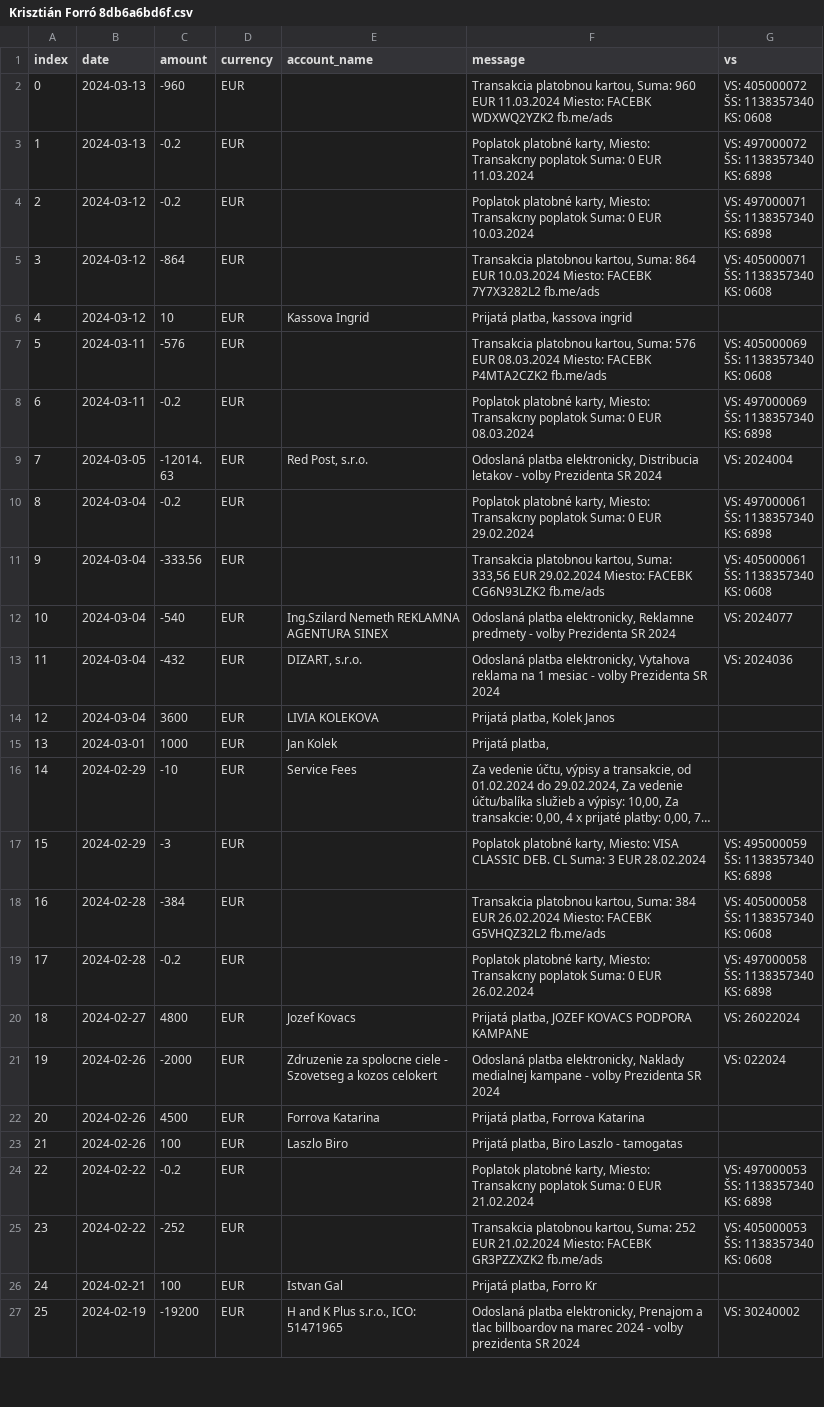
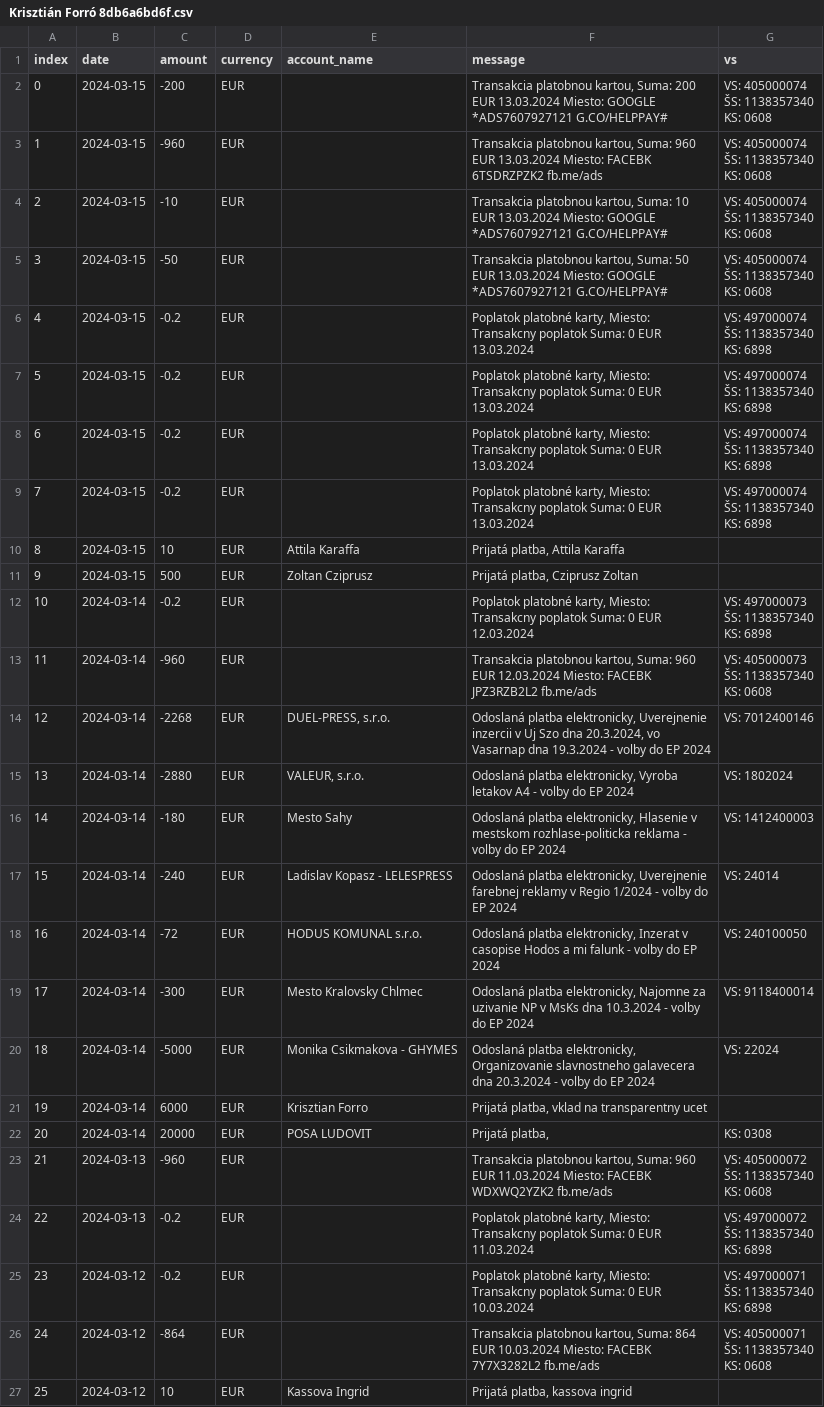
Before and after one commit to matusv/presidential-elections-slovakia-2024, a CSV file: accounts/Krisztián Forró 8db6a6bd6f.csv, drawn as a sheet; only a part is shown; the shorter side is filled out with more unchanged rows; long unchanged cells end in …; addresses are those after the commit; ↵ is a line break in a cell; the diff names each change by its address in the sheet, - before the commit and + after, or states it on an @@ line.

```diff
--- a/accounts/Krisztián Forró 8db6a6bd6f.csv
+++ b/accounts/Krisztián Forró 8db6a6bd6f.csv
+row 2: 0 | 2024-03-15 | -200 | EUR |  | Transakcia platobnou kartou, Suma: 200 EUR 13.03.2024 Miesto: GOOGLE *ADS7607927121 G.CO/HELPPAY# | VS: 405000074 ↵ ŠS: 1138357340 ↵ KS: 0608
+row 3: 1 | 2024-03-15 | -960 | EUR |  | Transakcia platobnou kartou, Suma: 960 EUR 13.03.2024 Miesto: FACEBK 6TSDRZPZK2 fb.me/ads | VS: 405000074 ↵ ŠS: 1138357340 ↵ KS: 0608
+row 4: 2 | 2024-03-15 | -10 | EUR |  | Transakcia platobnou kartou, Suma: 10 EUR 13.03.2024 Miesto: GOOGLE *ADS7607927121 G.CO/HELPPAY# | VS: 405000074 ↵ ŠS: 1138357340 ↵ KS: 0608
+row 5: 3 | 2024-03-15 | -50 | EUR |  | Transakcia platobnou kartou, Suma: 50 EUR 13.03.2024 Miesto: GOOGLE *ADS7607927121 G.CO/HELPPAY# | VS: 405000074 ↵ ŠS: 1138357340 ↵ KS: 0608
+row 6: 4 | 2024-03-15 | -0.2 | EUR |  | Poplatok platobné karty, Miesto: Transakcny poplatok Suma: 0 EUR 13.03.2024 | VS: 497000074 ↵ ŠS: 1138357340 ↵ KS: 6898
+row 7: 5 | 2024-03-15 | -0.2 | EUR |  | Poplatok platobné karty, Miesto: Transakcny poplatok Suma: 0 EUR 13.03.2024 | VS: 497000074 ↵ ŠS: 1138357340 ↵ KS: 6898
+row 8: 6 | 2024-03-15 | -0.2 | EUR |  | Poplatok platobné karty, Miesto: Transakcny poplatok Suma: 0 EUR 13.03.2024 | VS: 497000074 ↵ ŠS: 1138357340 ↵ KS: 6898
+row 9: 7 | 2024-03-15 | -0.2 | EUR |  | Poplatok platobné karty, Miesto: Transakcny poplatok Suma: 0 EUR 13.03.2024 | VS: 497000074 ↵ ŠS: 1138357340 ↵ KS: 6898
+row 10: 8 | 2024-03-15 | 10 | EUR | Attila Karaffa | Prijatá platba, Attila Karaffa
+row 11: 9 | 2024-03-15 | 500 | EUR | Zoltan Cziprusz | Prijatá platba, Cziprusz Zoltan
+row 12: 10 | 2024-03-14 | -0.2 | EUR |  | Poplatok platobné karty, Miesto: Transakcny poplatok Suma: 0 EUR 12.03.2024 | VS: 497000073 ↵ ŠS: 1138357340 ↵ KS: 6898
+row 13: 11 | 2024-03-14 | -960 | EUR |  | Transakcia platobnou kartou, Suma: 960 EUR 12.03.2024 Miesto: FACEBK JPZ3RZB2L2 fb.me/ads | VS: 405000073 ↵ ŠS: 1138357340 ↵ KS: 0608
+row 14: 12 | 2024-03-14 | -2268 | EUR | DUEL-PRESS, s.r.o. | Odoslaná platba elektronicky, Uverejnenie inzercii v Uj Szo dna 20.3.2024, vo Vasarnap dna 19.3.2024 - volby do EP 2024 | VS: 7012400146
+row 15: 13 | 2024-03-14 | -2880 | EUR | VALEUR, s.r.o. | Odoslaná platba elektronicky, Vyroba letakov A4 - volby do EP 2024 | VS: 1802024
+row 16: 14 | 2024-03-14 | -180 | EUR | Mesto Sahy | Odoslaná platba elektronicky, Hlasenie v mestskom rozhlase-politicka reklama - volby do EP 2024 | VS: 1412400003
+row 17: 15 | 2024-03-14 | -240 | EUR | Ladislav Kopasz - LELESPRESS | Odoslaná platba elektronicky, Uverejnenie farebnej reklamy v Regio 1/2024 - volby do EP 2024 | VS: 24014
+row 18: 16 | 2024-03-14 | -72 | EUR | HODUS KOMUNAL s.r.o. | Odoslaná platba elektronicky, Inzerat v casopise Hodos a mi falunk - volby do EP 2024 | VS: 240100050
+row 19: 17 | 2024-03-14 | -300 | EUR | Mesto Kralovsky Chlmec | Odoslaná platba elektronicky, Najomne za uzivanie NP v MsKs dna 10.3.2024 - volby do EP 2024 | VS: 9118400014
+row 20: 18 | 2024-03-14 | -5000 | EUR | Monika Csikmakova - GHYMES | Odoslaná platba elektronicky, Organizovanie slavnostneho galavecera dna 20.3.2024 - volby do EP 2024 | VS: 22024
+row 21: 19 | 2024-03-14 | 6000 | EUR | Krisztian Forro | Prijatá platba, vklad na transparentny ucet
+row 22: 20 | 2024-03-14 | 20000 | EUR | POSA LUDOVIT | Prijatá platba, | KS: 0308
@@ column A (index) renumbered from row 23 down @@
```
Also changed, not shown: accounts/Ivan Korčok 5206616575.csv, accounts/Ján Kubiš 5206988483.csv, 7 other files.
